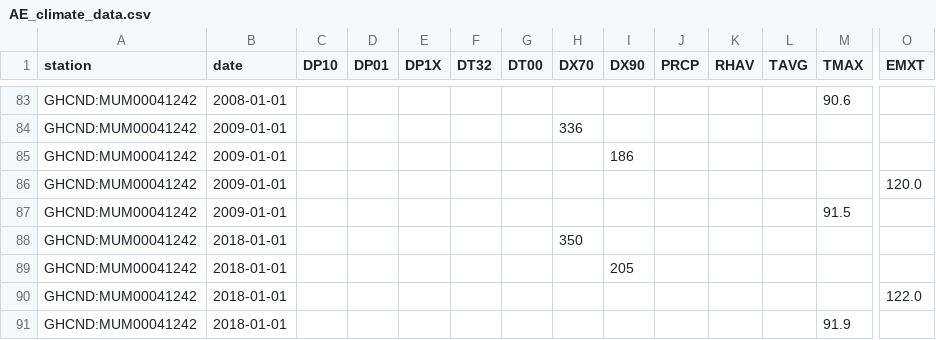
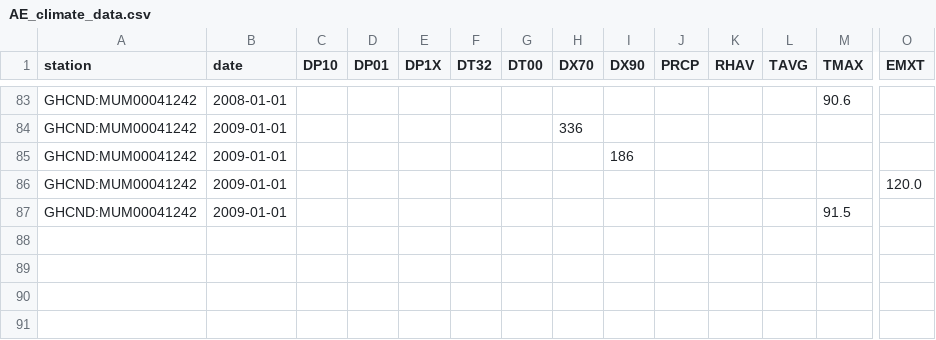
Before and after one commit to omomadcat/Viticulture, a CSV file: ClimateData/AE_climate_data.csv, drawn as a sheet; only a part is shown, gaps mark what is left out; rows hold the shown columns only; the diff names each change by its address in the sheet, - before the commit and + after, or states it on an @@ line.

```diff
--- a/ClimateData/AE_climate_data.csv
+++ b/ClimateData/AE_climate_data.csv
-row 88: GHCND:MUM00041242 | 2018-01-01 |  |  |  |  |  | 350
-row 89: GHCND:MUM00041242 | 2018-01-01 |  |  |  |  |  |  | 205
-row 90: GHCND:MUM00041242 | 2018-01-01 |  |  |  |  |  |  |  |  |  |  |  | 122.0
-row 91: GHCND:MUM00041242 | 2018-01-01 |  |  |  |  |  |  |  |  |  |  | 91.9
```
Also changed, not shown: ClimateData/AG_climate_data.csv, ClimateData/AM_climate_data.csv, 3 other files.
